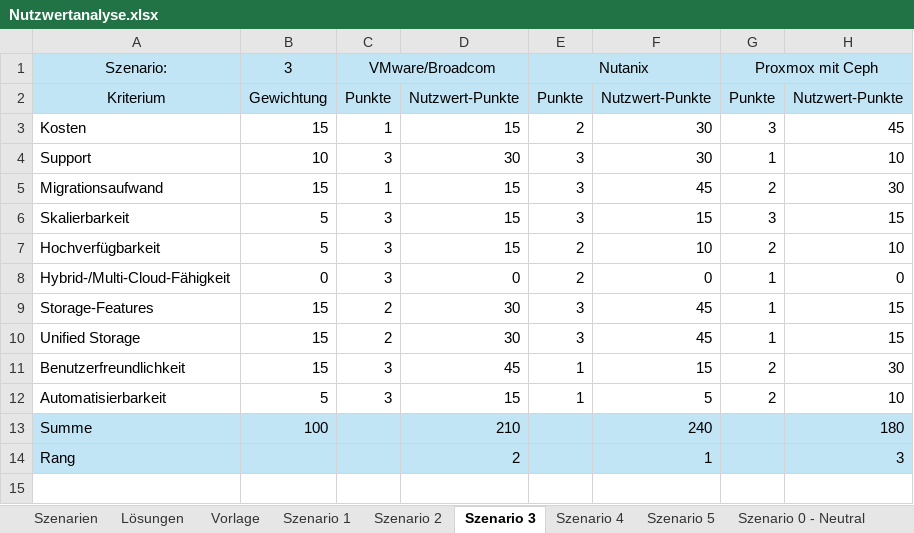
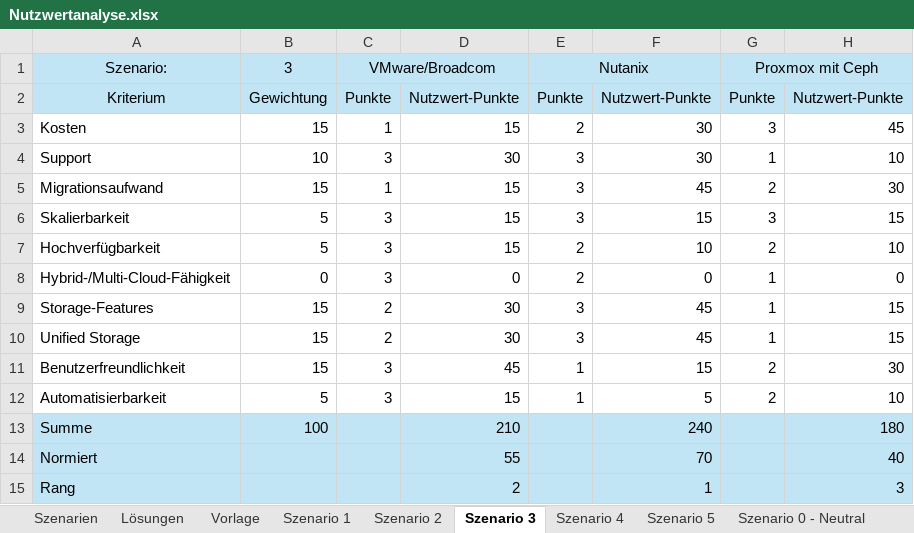
Before and after one commit to EN7ROPY/hci-analyse-artefakte, an Excel workbook: Nutzwertanalyse.xlsx, sheet Szenario 3, drawn as a sheet; values as stored, in another font and other column widths than the file's, no borders; the diff names each change by its address in the sheet, - before the commit and + after, or states it on an @@ line.

```diff
--- a/Nutzwertanalyse.xlsx (sheet Szenario 3)
+++ b/Nutzwertanalyse.xlsx (sheet Szenario 3)
+row 14: Normiert |  |  | 55 |  | 70 |  | 40
```
Also changed, not shown: sheet Szenario 1, sheet Szenario 2, sheet Szenario 4, sheet Szenario 5, sheet Szenario 0 - Neutral, sheet Vorlage, Nutzwertanalyse_Kategorien.xlsx.
